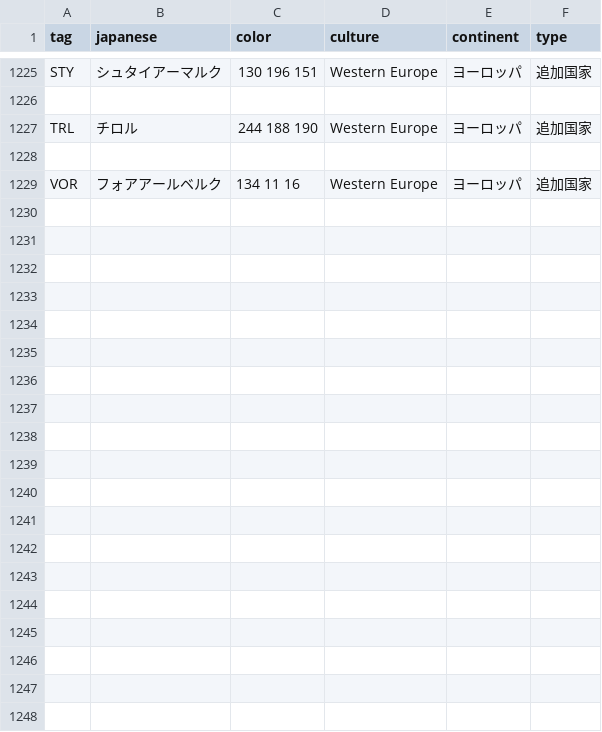
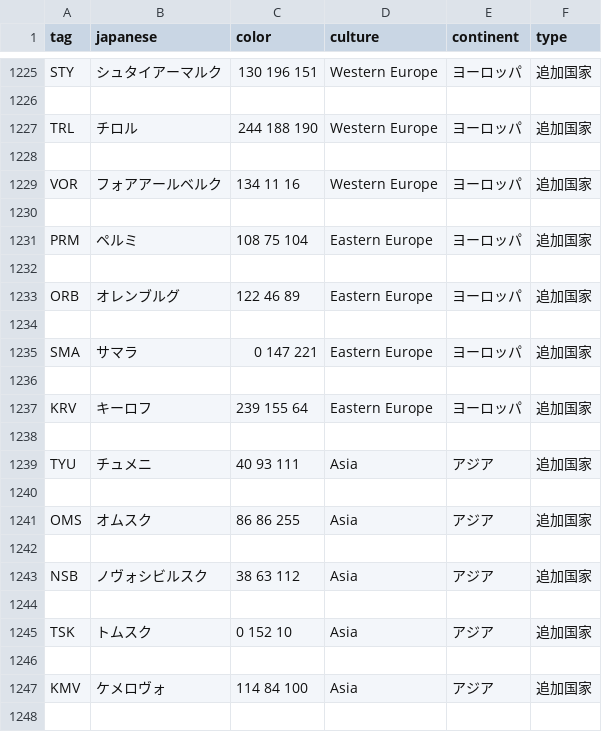
Before and after one commit to GEACPS-development-team/GEACPS_add_country_tags, a CSV file: geacps/countries.csv, drawn as a sheet; only a part is shown, gaps mark what is left out; the diff covers the shown part only; the diff names each change by its address in the sheet, - before the commit and + after, or states it on an @@ line.

```diff
--- a/geacps/countries.csv
+++ b/geacps/countries.csv
+row 1230: (empty)
+row 1231: PRM | ペルミ | 108 75 104 | Eastern Europe | ヨーロッパ | 追加国家
+row 1232: (empty)
+row 1233: ORB | オレンブルグ | 122 46 89 | Eastern Europe | ヨーロッパ | 追加国家
+row 1234: (empty)
+row 1235: SMA | サマラ | 0 147 221 | Eastern Europe | ヨーロッパ | 追加国家
+row 1236: (empty)
+row 1237: KRV | キーロフ | 239 155 64 | Eastern Europe | ヨーロッパ | 追加国家
+row 1238: (empty)
+row 1239: TYU | チュメニ | 40 93 111 | Asia | アジア | 追加国家
+row 1240: (empty)
+row 1241: OMS | オムスク | 86 86 255 | Asia | アジア | 追加国家
+row 1242: (empty)
+row 1243: NSB | ノヴォシビルスク | 38 63 112 | Asia | アジア | 追加国家
+row 1244: (empty)
+row 1245: TSK | トムスク | 0 152 10 | Asia | アジア | 追加国家
+row 1246: (empty)
+row 1247: KMV | ケメロヴォ | 114 84 100 | Asia | アジア | 追加国家
+row 1248: (empty)
```
Also changed, not shown: 15 added rows elsewhere in this file, geacps/cosmetic.csv, 13 other files.
